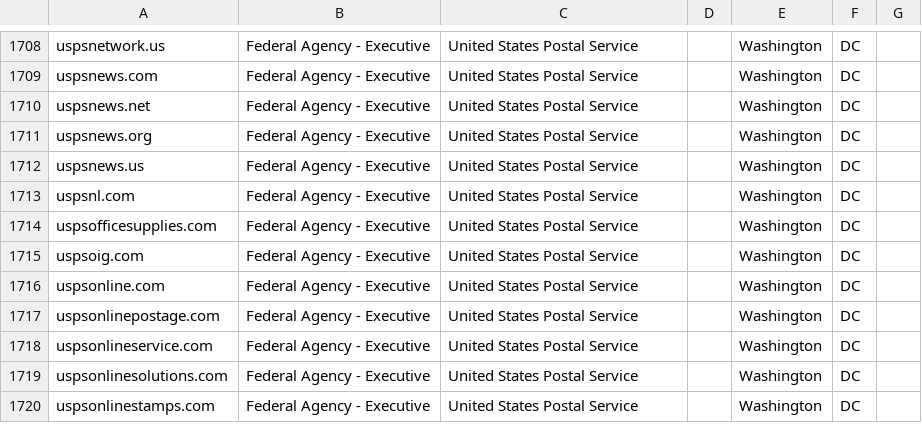
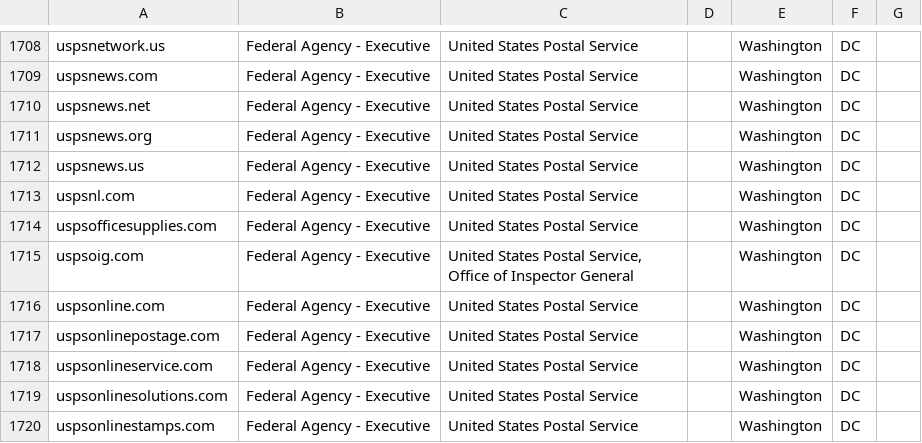
Before and after one commit to cisagov/scan-target-data, a CSV file: current-federal-non-dotgov.csv, drawn as a sheet; only a part is shown, gaps mark what is left out.

Commit message:
Update Agency Attribution for uspsoig.com
Mistakenly added uspsoig.com to USPS, when we report to USPSOIG separately.  Please update owner.

```diff
--- a/current-federal-non-dotgov.csv
+++ b/current-federal-non-dotgov.csv
@@ -1714,3 +1714,3 @@ uspsnl.com,Federal Agency - Executive,United States Postal Service,,Washington,D
 uspsofficesupplies.com,Federal Agency - Executive,United States Postal Service,,Washington,DC,
-uspsoig.com,Federal Agency - Executive,United States Postal Service,,Washington,DC,
+uspsoig.com,Federal Agency - Executive,"United States Postal Service, Office of Inspector General",,Washington,DC,
 uspsonline.com,Federal Agency - Executive,United States Postal Service,,Washington,DC,
```
